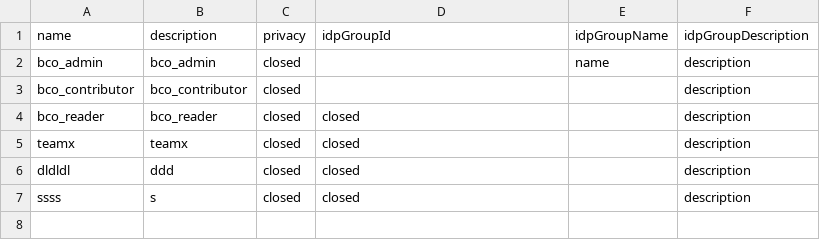
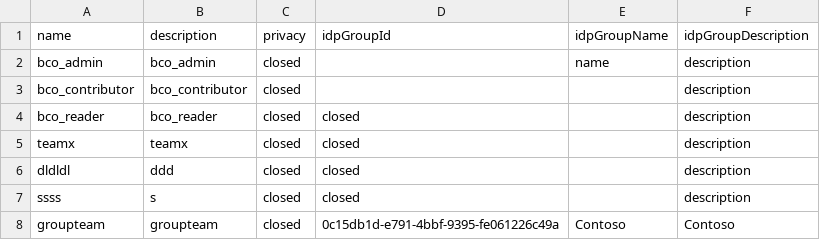
Before and after one commit to orgorgorgorgorg1/platform, a CSV file: gh-automation/csv/teams.csv, drawn as a sheet.

Commit message:
add idp team sync team

```diff
--- a/gh-automation/csv/teams.csv
+++ b/gh-automation/csv/teams.csv
@@ -7 +7,2 @@ dldldl,ddd,closed,closed,,description
 ssss,s,closed,closed,,description
+groupteam,groupteam,closed,0c15db1d-e791-4bbf-9395-fe061226c49a,Contoso,Contoso
```
